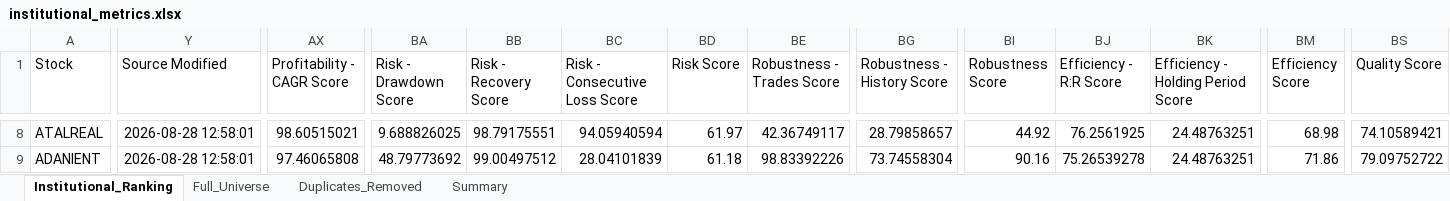
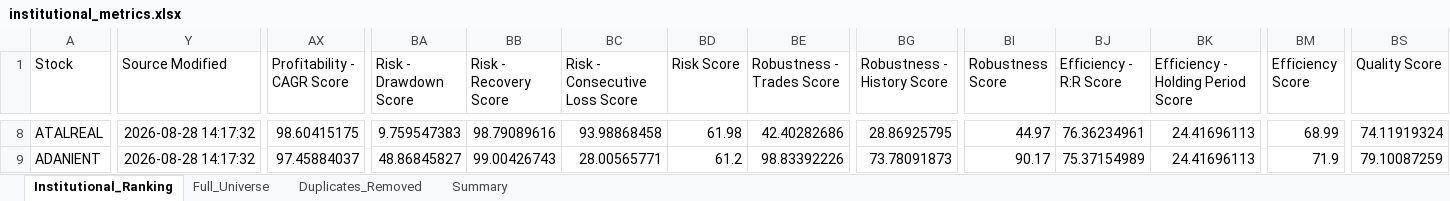
Before and after one commit to PavanSaiNekkala/Swing_Scanner_Latest, an Excel workbook: downloads/institutional_metrics/institutional_metrics.xlsx, sheet Institutional_Ranking, drawn as a sheet; only a part is shown, gaps mark what is left out; values as stored, in another font and other column widths than the file's, no borders; the diff covers the shown part only; the diff names each change by its address in the sheet, - before the commit and + after, or states it on an @@ line.

```diff
--- a/downloads/institutional_metrics/institutional_metrics.xlsx (sheet Institutional_Ranking)
+++ b/downloads/institutional_metrics/institutional_metrics.xlsx (sheet Institutional_Ranking)
-Y8:Y9 (Source Modified): 2026-08-28 12:58:01
+Y8:Y9 (Source Modified): 2026-08-28 14:17:32
-AX8 (Profitability - CAGR Score): 98.60515021
+AX8 (Profitability - CAGR Score): 98.60415175
-BA8 (Risk - Drawdown Score): 9.688826025
+BA8 (Risk - Drawdown Score): 9.759547383
-BB8 (Risk - Recovery Score): 98.79175551
+BB8 (Risk - Recovery Score): 98.79089616
-BC8 (Risk - Consecutive Loss Score): 94.05940594
+BC8 (Risk - Consecutive Loss Score): 93.98868458
-BD8 (Risk Score): 61.97
+BD8 (Risk Score): 61.98
-BE8 (Robustness - Trades Score): 42.36749117
+BE8 (Robustness - Trades Score): 42.40282686
-BG8 (Robustness - History Score): 28.79858657
+BG8 (Robustness - History Score): 28.86925795
-BI8 (Robustness Score): 44.92
+BI8 (Robustness Score): 44.97
-BJ8 (Efficiency - R:R Score): 76.2561925
+BJ8 (Efficiency - R:R Score): 76.36234961
-BK8:BK9: 24.48763251
+BK8:BK9: 24.41696113
-BM8 (Efficiency Score): 68.98
+BM8 (Efficiency Score): 68.99
-BS8 (Quality Score): 74.10589421
+BS8 (Quality Score): 74.11919324
-AX9 (Profitability - CAGR Score): 97.46065808
+AX9 (Profitability - CAGR Score): 97.45884037
-BA9 (Risk - Drawdown Score): 48.79773692
+BA9 (Risk - Drawdown Score): 48.86845827
-BB9 (Risk - Recovery Score): 99.00497512
+BB9 (Risk - Recovery Score): 99.00426743
-BC9 (Risk - Consecutive Loss Score): 28.04101839
+BC9 (Risk - Consecutive Loss Score): 28.00565771
-BD9 (Risk Score): 61.18
+BD9 (Risk Score): 61.2
-BG9 (Robustness - History Score): 73.74558304
+BG9 (Robustness - History Score): 73.78091873
-BI9 (Robustness Score): 90.16
+BI9 (Robustness Score): 90.17
-BJ9 (Efficiency - R:R Score): 75.26539278
+BJ9 (Efficiency - R:R Score): 75.37154989
-BM9 (Efficiency Score): 71.86
+BM9 (Efficiency Score): 71.9
-BS9 (Quality Score): 79.09752722
+BS9 (Quality Score): 79.10087259
```
Also changed, not shown: 1670 edited cells elsewhere in this sheet, sheet Full_Universe, sheet Summary, 1 other file.
